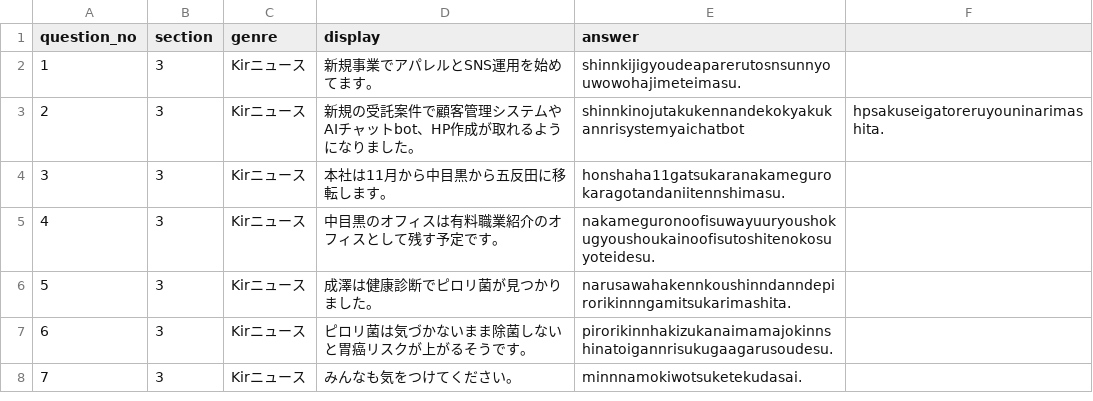
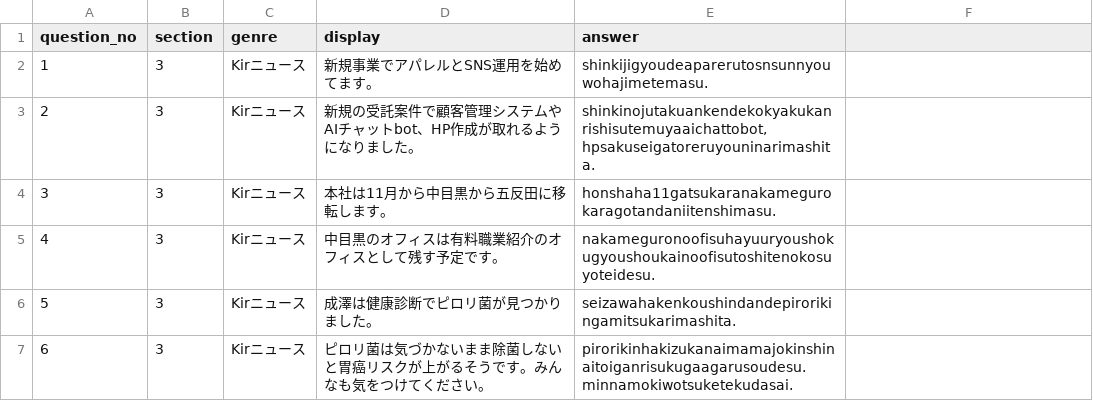
Before and after one commit to guro1026/KIR_kai_test, a CSV file: data/section3.csv, drawn as a sheet.

```diff
--- a/data/section3.csv
+++ b/data/section3.csv
@@ -1,8 +1,7 @@
 question_no,section,genre,display,answer
-1,3,Kirニュース,新規事業でアパレルとSNS運用を始めてます。,shinnkijigyoudeaparerutosnsunnyouwowohajimeteimasu.
-2,3,Kirニュース,新規の受託案件で顧客管理システムやAIチャットbot、HP作成が取れるようになりました。,shinnkinojutakukennandekokyakukannrisystemyaichatbot,hpsakuseigatoreruyouninarimashita.
-3,3,Kirニュース,本社は11月から中目黒から五反田に移転します。,honshaha11gatsukaranakamegurokaragotandaniitennshimasu.
-4,3,Kirニュース,中目黒のオフィスは有料職業紹介のオフィスとして残す予定です。,nakameguronoofisuwayuuryoushokugyoushoukainoofisutoshitenokosuyoteidesu.
-5,3,Kirニュース,成澤は健康診断でピロリ菌が見つかりました。,narusawahakennkoushinndanndepirorikinnngamitsukarimashita.
-6,3,Kirニュース,ピロリ菌は気づかないまま除菌しないと胃癌リスクが上がるそうです。,pirorikinnhakizukanaimamajokinnshinatoigannrisukugaagarusoudesu.
-7,3,Kirニュース,みんなも気をつけてください。,minnnamokiwotsuketekudasai.
+1,3,Kirニュース,新規事業でアパレルとSNS運用を始めてます。,shinkijigyoudeaparerutosnsunnyouwohajimetemasu.
+2,3,Kirニュース,新規の受託案件で顧客管理システムやAIチャットbot、HP作成が取れるようになりました。,"shinkinojutakuankendekokyakukanrishisutemuyaaichattobot,hpsakuseigatoreruyouninarimashita."
+3,3,Kirニュース,本社は11月から中目黒から五反田に移転します。,honshaha11gatsukaranakamegurokaragotandaniitenshimasu.
+4,3,Kirニュース,中目黒のオフィスは有料職業紹介のオフィスとして残す予定です。,nakameguronoofisuhayuuryoushokugyoushoukainoofisutoshitenokosuyoteidesu.
+5,3,Kirニュース,成澤は健康診断でピロリ菌が見つかりました。,seizawahakenkoushindandepirorikingamitsukarimashita.
+6,3,Kirニュース,ピロリ菌は気づかないまま除菌しないと胃癌リスクが上がるそうです。みんなも気をつけてください。,pirorikinhakizukanaimamajokinshinaitoiganrisukugaagarusoudesu.minnamokiwotsuketekudasai.
```
Also changed, not shown: data/section1.csv, data/section2.csv, 4 other files.
